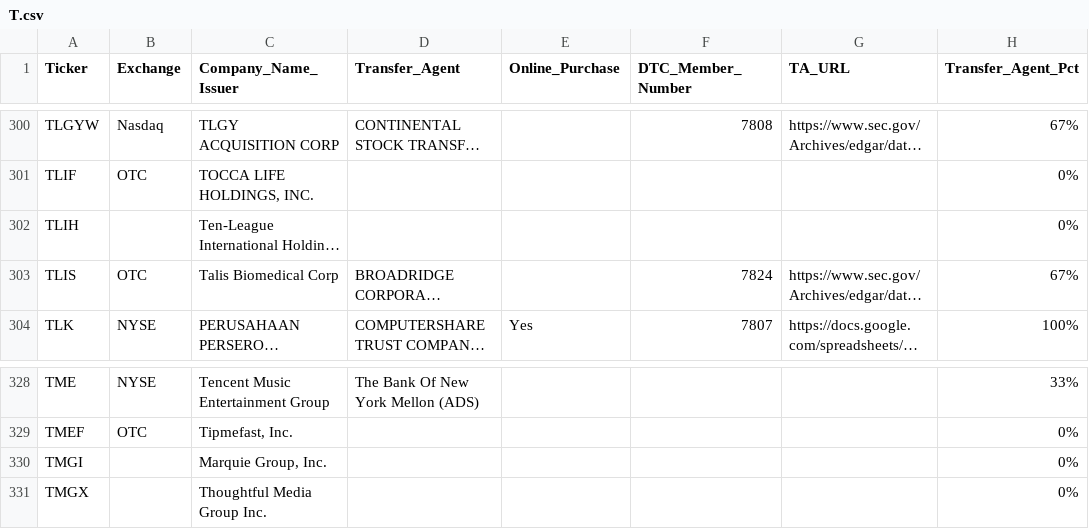
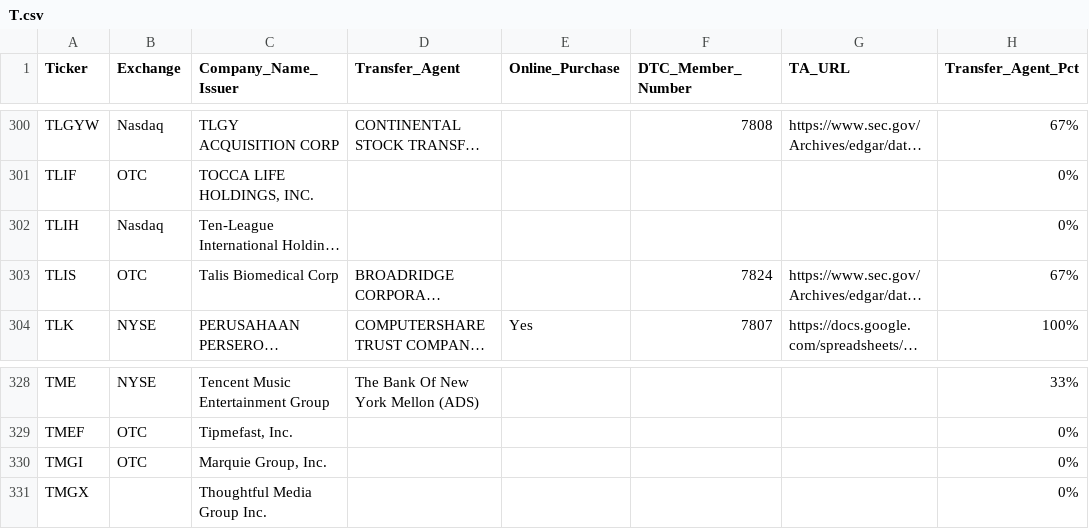
Before and after one commit to WhyDRS/Database, a CSV file: data/Issuers/Main-Database-CSV-Files/T.csv, drawn as a sheet; only a part is shown, gaps mark what is left out; long unchanged cells end in …; the diff names each change by its address in the sheet, - before the commit and + after, or states it on an @@ line.

```diff
--- a/data/Issuers/Main-Database-CSV-Files/T.csv
+++ b/data/Issuers/Main-Database-CSV-Files/T.csv
-B302 (Exchange): (empty)
+B302 (Exchange): Nasdaq
-B330 (Exchange): (empty)
+B330 (Exchange): OTC
```
Also changed, not shown: data/Issuers/Main-Database-CSV-Files/A.csv, data/Issuers/Main-Database-CSV-Files/D.csv, 3 other files.
